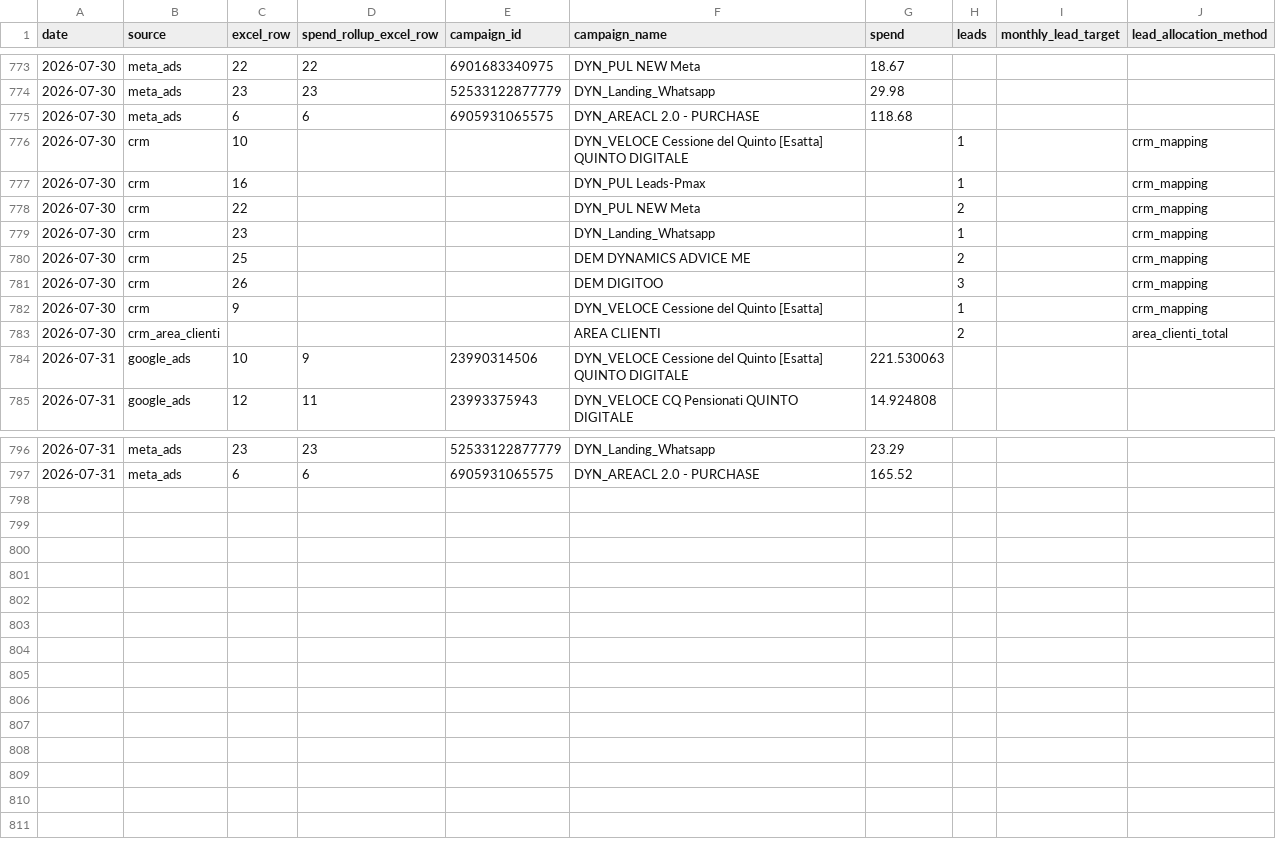
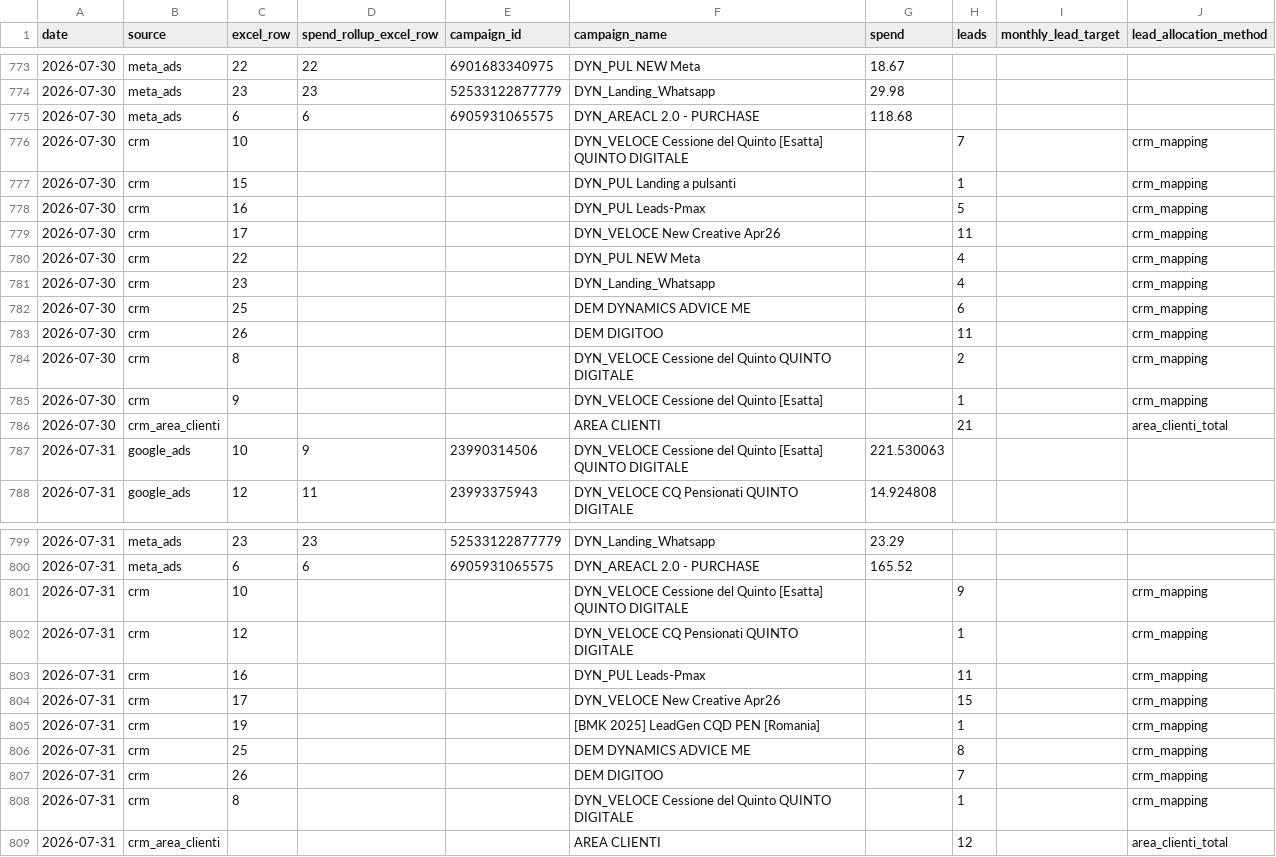
Before and after one commit to andreafallavollita5-cmyk/dynamica-dashboard, a CSV file: data/history/2026-07/report_daily_metrics.csv, drawn as a sheet; only a part is shown, gaps mark what is left out.

Commit message:
Aggiorna lead luglio 2026 e supporta export mese scorso

```diff
--- a/data/history/2026-07/report_daily_metrics.csv
+++ b/data/history/2026-07/report_daily_metrics.csv
@@ -775,10 +775,13 @@
 2026-07-30,meta_ads,6,6,6905931065575,DYN_AREACL 2.0 - PURCHASE,118.68,,,
-2026-07-30,crm,10,,,DYN_VELOCE Cessione del Quinto [Esatta] QUINTO DIGITALE,,1,,crm_mapping
-2026-07-30,crm,16,,,DYN_PUL Leads-Pmax,,1,,crm_mapping
-2026-07-30,crm,22,,,DYN_PUL NEW Meta,,2,,crm_mapping
-2026-07-30,crm,23,,,DYN_Landing_Whatsapp,,1,,crm_mapping
-2026-07-30,crm,25,,,DEM DYNAMICS ADVICE ME,,2,,crm_mapping
-2026-07-30,crm,26,,,DEM DIGITOO,,3,,crm_mapping
+2026-07-30,crm,10,,,DYN_VELOCE Cessione del Quinto [Esatta] QUINTO DIGITALE,,7,,crm_mapping
+2026-07-30,crm,15,,,DYN_PUL Landing a pulsanti,,1,,crm_mapping
+2026-07-30,crm,16,,,DYN_PUL Leads-Pmax,,5,,crm_mapping
+2026-07-30,crm,17,,,DYN_VELOCE New Creative Apr26,,11,,crm_mapping
+2026-07-30,crm,22,,,DYN_PUL NEW Meta,,4,,crm_mapping
+2026-07-30,crm,23,,,DYN_Landing_Whatsapp,,4,,crm_mapping
+2026-07-30,crm,25,,,DEM DYNAMICS ADVICE ME,,6,,crm_mapping
+2026-07-30,crm,26,,,DEM DIGITOO,,11,,crm_mapping
+2026-07-30,crm,8,,,DYN_VELOCE Cessione del Quinto QUINTO DIGITALE,,2,,crm_mapping
 2026-07-30,crm,9,,,DYN_VELOCE Cessione del Quinto [Esatta],,1,,crm_mapping
-2026-07-30,crm_area_clienti,,,,AREA CLIENTI,,2,,area_clienti_total
+2026-07-30,crm_area_clienti,,,,AREA CLIENTI,,21,,area_clienti_total
 2026-07-31,google_ads,10,9,23990314506,DYN_VELOCE Cessione del Quinto [Esatta] QUINTO DIGITALE,221.530063,,,
@@ -797 +800,10 @@
 2026-07-31,meta_ads,6,6,6905931065575,DYN_AREACL 2.0 - PURCHASE,165.52,,,
+2026-07-31,crm,10,,,DYN_VELOCE Cessione del Quinto [Esatta] QUINTO DIGITALE,,9,,crm_mapping
+2026-07-31,crm,12,,,DYN_VELOCE CQ Pensionati QUINTO DIGITALE,,1,,crm_mapping
+2026-07-31,crm,16,,,DYN_PUL Leads-Pmax,,11,,crm_mapping
+2026-07-31,crm,17,,,DYN_VELOCE New Creative Apr26,,15,,crm_mapping
+2026-07-31,crm,19,,,[BMK 2025] LeadGen CQD PEN [Romania],,1,,crm_mapping
+2026-07-31,crm,25,,,DEM DYNAMICS ADVICE ME,,8,,crm_mapping
+2026-07-31,crm,26,,,DEM DIGITOO,,7,,crm_mapping
+2026-07-31,crm,8,,,DYN_VELOCE Cessione del Quinto QUINTO DIGITALE,,1,,crm_mapping
+2026-07-31,crm_area_clienti,,,,AREA CLIENTI,,12,,area_clienti_total
```
Also changed, not shown: data/history/2026-07/report_data.csv, 4 other files.
